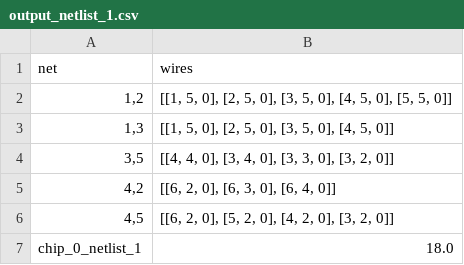
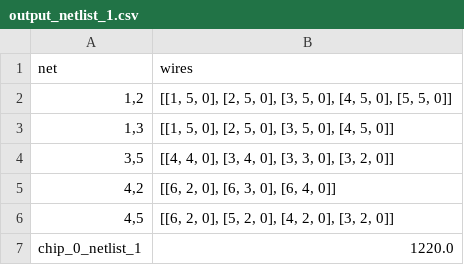
Before and after one commit to martijnreus/CircuitCrunchers, a CSV file: Code/output_netlist_1.csv, drawn as a sheet.

```diff
--- a/Code/output_netlist_1.csv
+++ b/Code/output_netlist_1.csv
@@ -6,2 +6,2 @@ net,wires
 "4,5","[[6, 2, 0], [5, 2, 0], [4, 2, 0], [3, 2, 0]]"
-chip_0_netlist_1,18.0
+chip_0_netlist_1,1220.0
```
Also changed, not shown: 2 other files.
